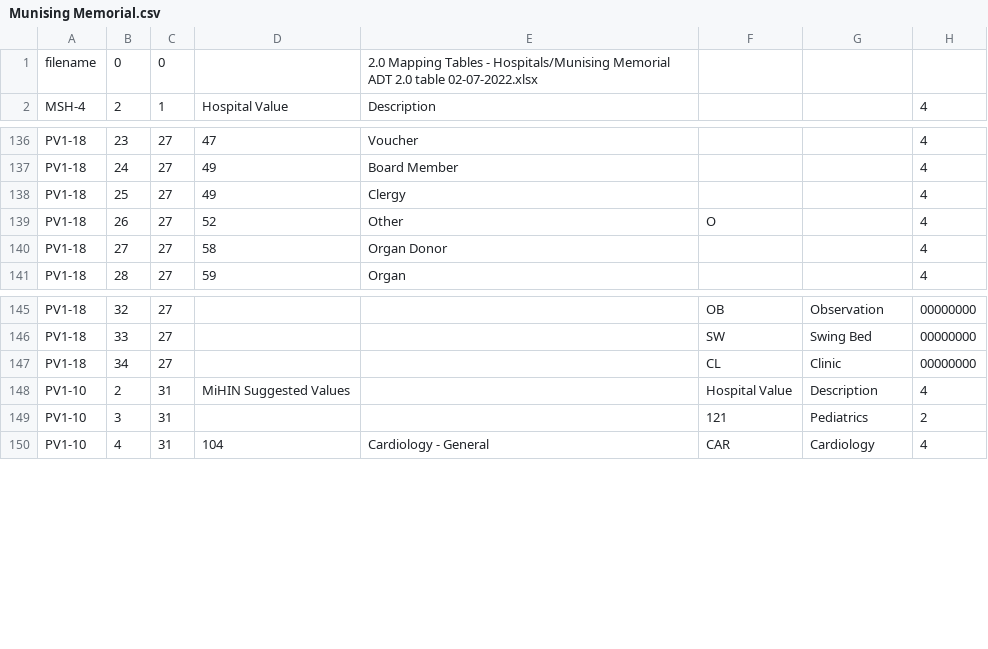
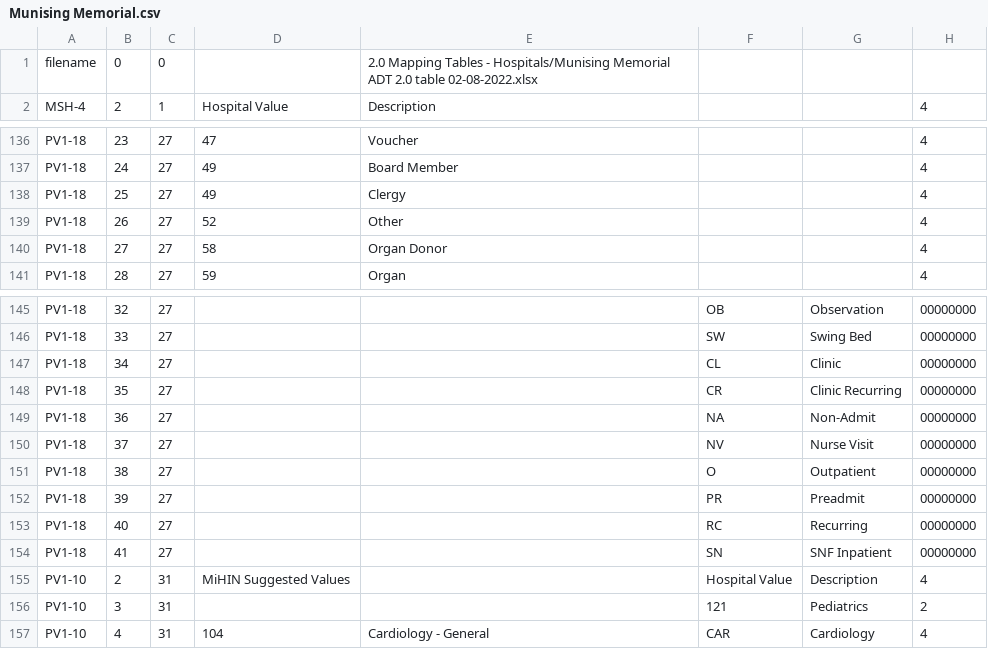
Before and after one commit to informationsoftworks/mihin, a CSV file: mapping_tables/src/Munising Memorial.csv, drawn as a sheet; only a part is shown, gaps mark what is left out.

```diff
--- a/mapping_tables/src/Munising Memorial.csv
+++ b/mapping_tables/src/Munising Memorial.csv
@@ -1,2 +1,2 @@
-filename	0	0		2.0 Mapping Tables - Hospitals/Munising Memorial ADT 2.0 table 02-07-2022.xlsx			
+filename	0	0		2.0 Mapping Tables - Hospitals/Munising Memorial ADT 2.0 table 02-08-2022.xlsx			
 MSH-4	2	1	Hospital Value	Description			4
@@ -138,3 +138,3 @@ PV1-18	24	27	49	Board Member			4
 PV1-18	25	27	49	Clergy			4
-PV1-18	26	27	52	Other	O		4
+PV1-18	26	27	52	Other			4
 PV1-18	27	27	58	Organ Donor			4
@@ -147,2 +147,9 @@ PV1-18	33	27			SW	Swing Bed	00000000
 PV1-18	34	27			CL	Clinic	00000000
+PV1-18	35	27			CR	Clinic Recurring	00000000
+PV1-18	36	27			NA	Non-Admit	00000000
+PV1-18	37	27			NV	Nurse Visit	00000000
+PV1-18	38	27			O	Outpatient	00000000
+PV1-18	39	27			PR	Preadmit	00000000
+PV1-18	40	27			RC	Recurring	00000000
+PV1-18	41	27			SN	SNF Inpatient	00000000
 PV1-10	2	31	MiHIN Suggested Values		Hospital Value	Description	4
```
Also changed, not shown: 3 other files.
